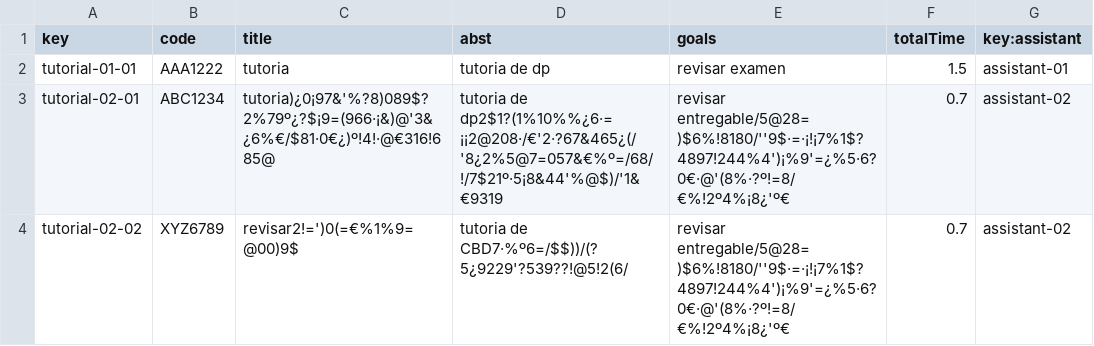
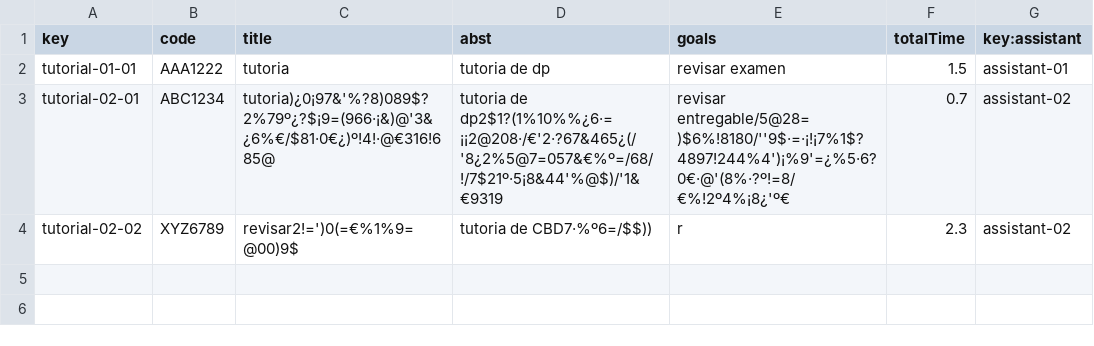
Before and after one commit to josrojrom1/C1.04.02, a CSV file: src/main/webapp/WEB-INF/resources/sample-data/tutorial.csv, drawn as a sheet.

```diff
--- a/src/main/webapp/WEB-INF/resources/sample-data/tutorial.csv
+++ b/src/main/webapp/WEB-INF/resources/sample-data/tutorial.csv
@@ -3,2 +3,2 @@ tutorial-01-01,AAA1222,tutoria,tutoria de dp,revisar examen,1.5,assistant-01
 tutorial-02-01,ABC1234,tutoria)¿0¡97&'%?8)089$?2%79º¿?$¡9=(966·¡&)@'3&¿6%€/$81·0€¿)º!4!·@€316!685@,tutoria de dp2$1?(1%10%%¿6·=¡¡2@208·/€'2·?67&465¿(/'8¿2%5@7=057&€%º=/68/!/7$21º·5¡8&44'%@$)/'1&€9319,revisar entregable/5@28=)$6%!8180/''9$·=·¡!¡7%1$?4897!244%4')¡%9'=¿%5·6?0€·@'(8%·?º!=8/€%!2º4%¡8¿'º€,0.7,assistant-02
-tutorial-02-02,XYZ6789,revisar2!=')0(=€%1%9=@00)9$,tutoria de CBD7·%º6=/$$))/(?5¿9229'?539??!@5!2(6/,revisar entregable/5@28=)$6%!8180/''9$·=·¡!¡7%1$?4897!244%4')¡%9'=¿%5·6?0€·@'(8%·?º!=8/€%!2º4%¡8¿'º€,0.7,assistant-02
+tutorial-02-02,XYZ6789,revisar2!=')0(=€%1%9=@00)9$,tutoria de CBD7·%º6=/$$)),r,2.3,assistant-02
```
Also changed, not shown: src/main/webapp/WEB-INF/resources/sample-data/assistant.csv, src/main/webapp/WEB-INF/resources/sample-data/tutorial-session.csv.
